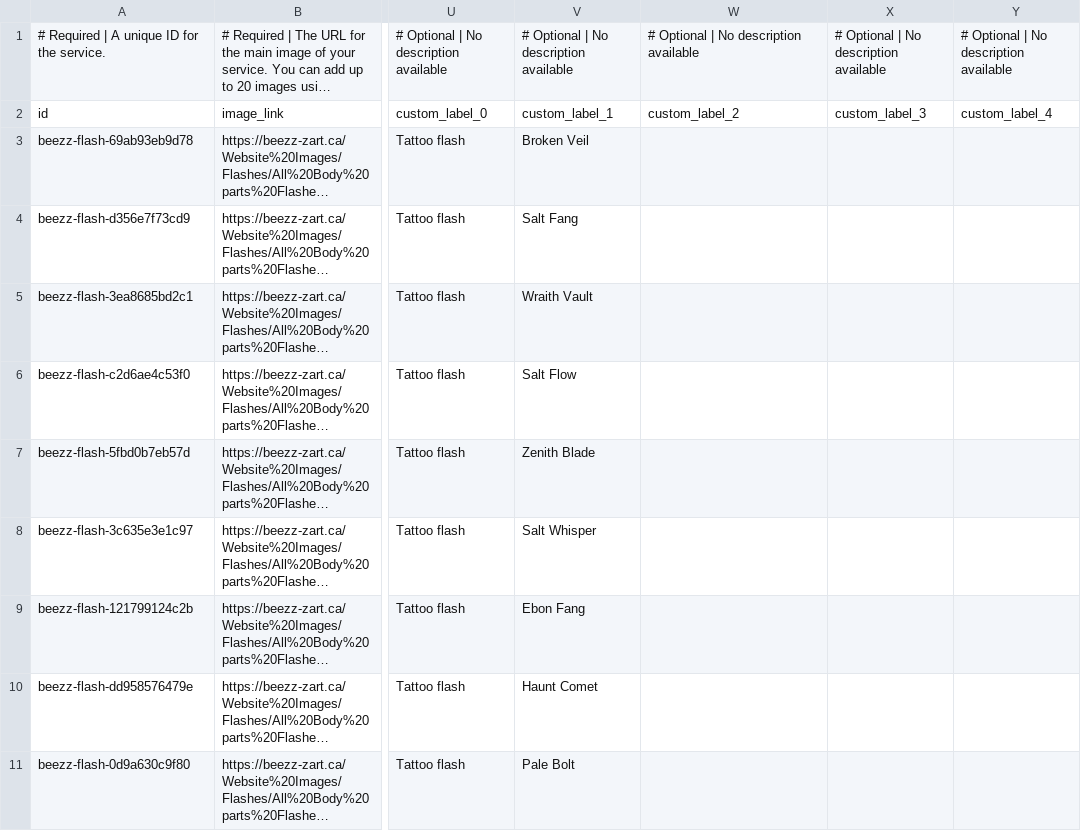
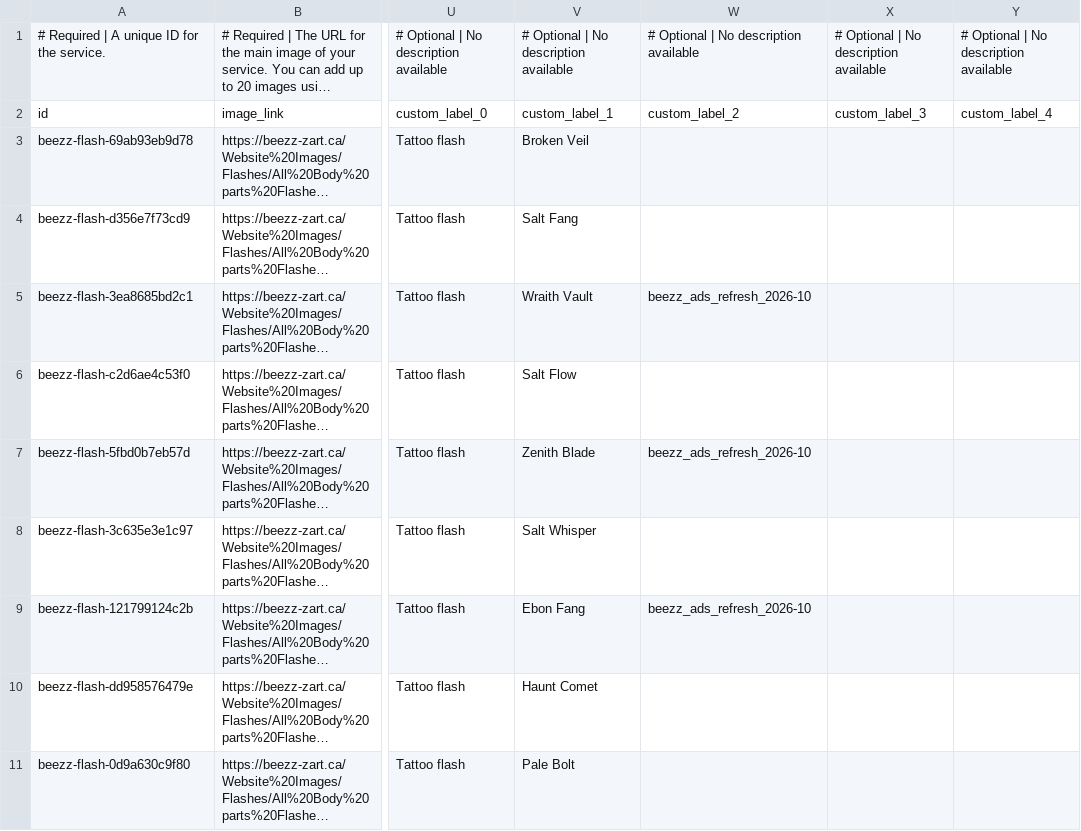
Before and after one commit to vladiusqwerty129-png/beezz_zart, a CSV file: scripts/meta-flashes-catalog.csv, drawn as a sheet; only a part is shown, gaps mark what is left out; long unchanged cells end in …; the diff covers the shown part only; the diff names each change by its address in the sheet, - before the commit and + after, or states it on an @@ line.

```diff
--- a/scripts/meta-flashes-catalog.csv
+++ b/scripts/meta-flashes-catalog.csv
-W5: (empty)
+W5: beezz_ads_refresh_2026-10
-W7: (empty)
+W7: beezz_ads_refresh_2026-10
-W9: (empty)
+W9: beezz_ads_refresh_2026-10
```
Also changed, not shown: 11 edited cells elsewhere in this file, 44 other files.
